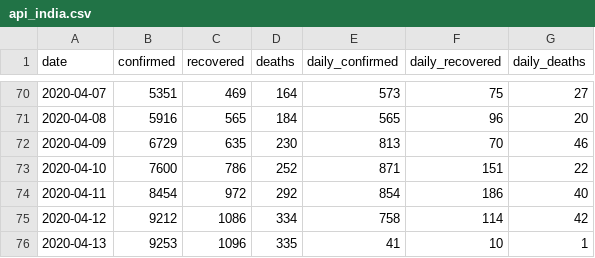
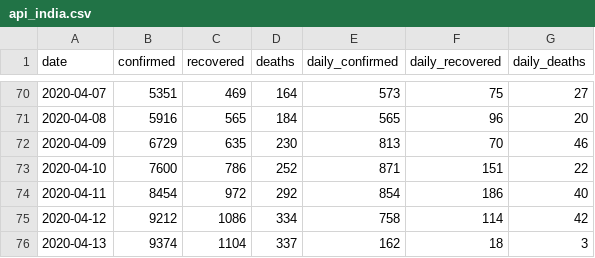
Before and after one commit to dc-aichara/COVID19-India-Tracker, a CSV file: data/api_india.csv, drawn as a sheet; only a part is shown, gaps mark what is left out.

```diff
--- a/data/api_india.csv
+++ b/data/api_india.csv
@@ -75,2 +75,2 @@ date,confirmed,recovered,deaths,daily_confirmed,daily_recovered,daily_deaths
 2020-04-12,9212,1086,334,758,114,42
-2020-04-13,9253,1096,335,41,10,1
+2020-04-13,9374,1104,337,162,18,3
```
Also changed, not shown: 3 other files.
